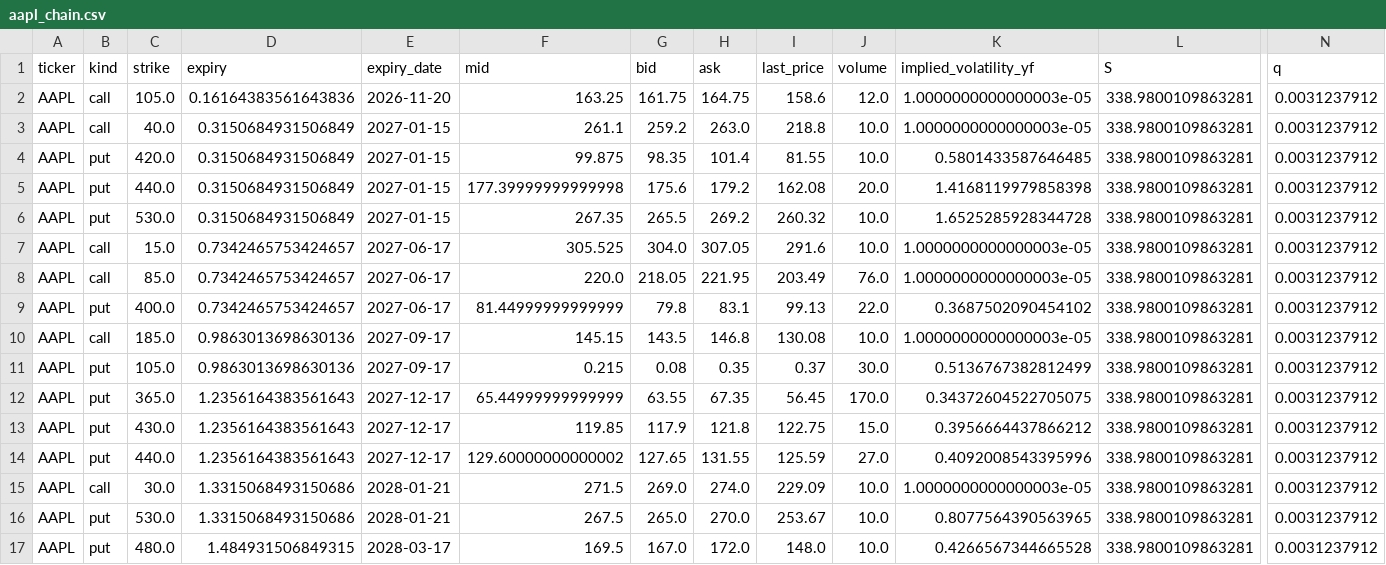
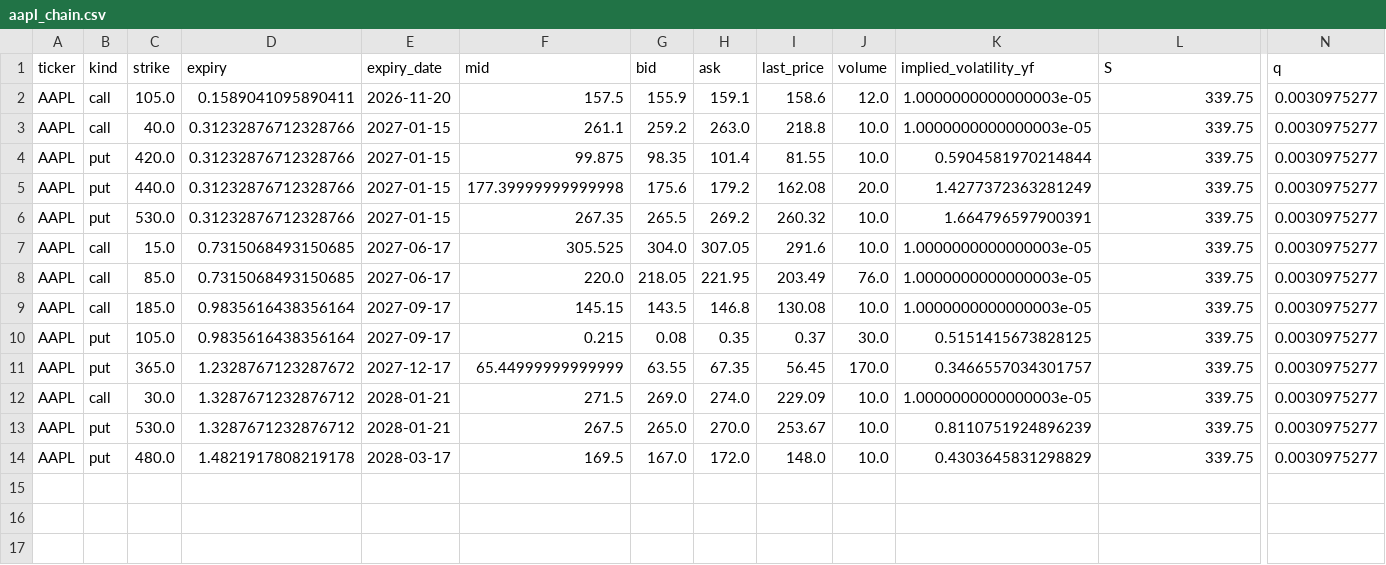
Before and after one commit to jaamesm/options-pricer, a CSV file: data/aapl_chain.csv, drawn as a sheet; only a part is shown, gaps mark what is left out; removed rows and columns are numbered as before the commit, all else as after; rows hold the shown columns only; the diff names each change by its address in the sheet, - before the commit and + after, or states it on an @@ line.

```diff
--- a/data/aapl_chain.csv
+++ b/data/aapl_chain.csv
-D2 (expiry): 0.16164383561643836
+D2 (expiry): 0.1589041095890411
-F2 (mid): 163.25
+F2 (mid): 157.5
-G2 (bid): 161.75
+G2 (bid): 155.9
-H2 (ask): 164.75
+H2 (ask): 159.1
-L2:L8 (S): 338.9800109863281
+L2:L8 (S): 339.75
-N2:N8 (q): 0.0031237912
+N2:N8 (q): 0.0030975277
-D3:D6 (expiry): 0.3150684931506849
+D3:D6 (expiry): 0.31232876712328766
-K4 (implied_volatility_yf): 0.5801433587646485
+K4 (implied_volatility_yf): 0.5904581970214844
-K5 (implied_volatility_yf): 1.4168119979858398
+K5 (implied_volatility_yf): 1.4277372363281249
-K6 (implied_volatility_yf): 1.6525285928344728
+K6 (implied_volatility_yf): 1.664796597900391
-D7:D8 (expiry): 0.7342465753424657
+D7:D8 (expiry): 0.7315068493150685
-row 9: AAPL | put | 400.0 | 0.7342465753424657 | 2027-06-17 | 81.44999999999999 | 79.8 | 83.1 | 99.13 | 22.0 | 0.3687502090454102 | 338.9800109863281 | 0.0031237912
-D9:D10 (expiry): 0.9863013698630136
+D9:D10 (expiry): 0.9835616438356164
-L9:L11 (S): 338.9800109863281
+L9:L11 (S): 339.75
-N9:N11 (q): 0.0031237912
+N9:N11 (q): 0.0030975277
-K10 (implied_volatility_yf): 0.5136767382812499
+K10 (implied_volatility_yf): 0.5151415673828125
-D11 (expiry): 1.2356164383561643
+D11 (expiry): 1.2328767123287672
-K11 (implied_volatility_yf): 0.34372604522705075
+K11 (implied_volatility_yf): 0.3466557034301757
-row 13: AAPL | put | 430.0 | 1.2356164383561643 | 2027-12-17 | 119.85 | 117.9 | 121.8 | 122.75 | 15.0 | 0.3956664437866212 | 338.9800109863281 | 0.0031237912
-row 14: AAPL | put | 440.0 | 1.2356164383561643 | 2027-12-17 | 129.60000000000002 | 127.65 | 131.55 | 125.59 | 27.0 | 0.4092008543395996 | 338.9800109863281 | 0.0031237912
-D12:D13 (expiry): 1.3315068493150686
+D12:D13 (expiry): 1.3287671232876712
-L12:L14 (S): 338.9800109863281
+L12:L14 (S): 339.75
-N12:N14 (q): 0.0031237912
+N12:N14 (q): 0.0030975277
-K13 (implied_volatility_yf): 0.8077564390563965
+K13 (implied_volatility_yf): 0.8110751924896239
-D14 (expiry): 1.484931506849315
+D14 (expiry): 1.4821917808219178
-K14 (implied_volatility_yf): 0.4266567344665528
+K14 (implied_volatility_yf): 0.4303645831298829
```
Also changed, not shown: data/nvda_chain.csv, data/qqq_chain.csv, 13 other files.
